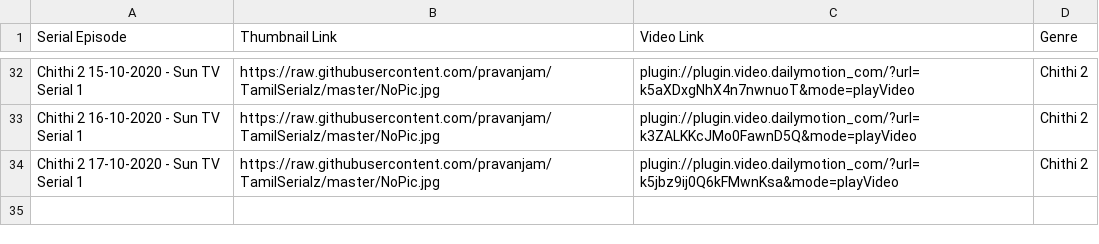
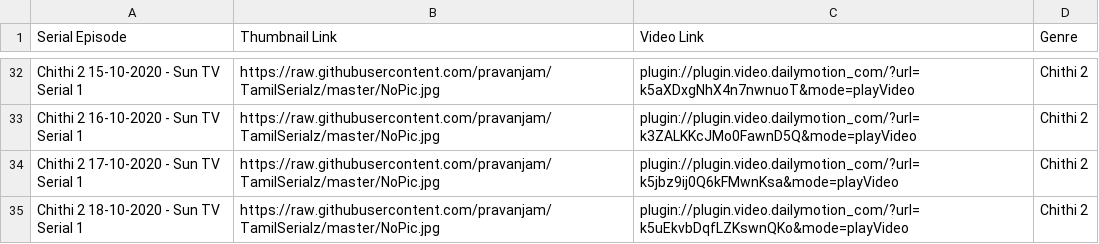
Before and after one commit to pravanjam/TamilSerialz, a CSV file: Chithi2_SerialData.csv, drawn as a sheet; only a part is shown, gaps mark what is left out.

```diff
--- a/Chithi2_SerialData.csv
+++ b/Chithi2_SerialData.csv
@@ -34 +34,2 @@ Chithi 2 16-10-2020 - Sun TV Serial 1,https://raw.githubusercontent.com/pravanja
 Chithi 2 17-10-2020 - Sun TV Serial 1,https://raw.githubusercontent.com/pravanjam/TamilSerialz/master/NoPic.jpg,plugin://plugin.video.dailymotion_com/?url=k5jbz9ij0Q6kFMwnKsa&mode=playVideo, Chithi 2
+Chithi 2 18-10-2020 - Sun TV Serial 1,https://raw.githubusercontent.com/pravanjam/TamilSerialz/master/NoPic.jpg,plugin://plugin.video.dailymotion_com/?url=k5uEkvbDqfLZKswnQKo&mode=playVideo, Chithi 2
```
Also changed, not shown: BigBoss4_SerialData.csv.
